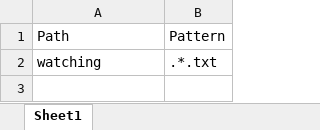
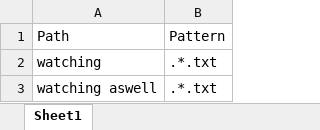
Before and after one commit to Francisco-Montanez/FWatcher, an Excel workbook: src/example/my_grid.xlsx, sheet Sheet1, drawn as a sheet; values as stored, in another font and other column widths than the file's, no borders; the diff names each change by its address in the sheet, - before the commit and + after, or states it on an @@ line.

Commit message:
Add another example to project

```diff
--- a/src/example/my_grid.xlsx (sheet Sheet1)
+++ b/src/example/my_grid.xlsx (sheet Sheet1)
+row 3: watching aswell | .*.txt
```
Also changed, not shown: 2 other files.
